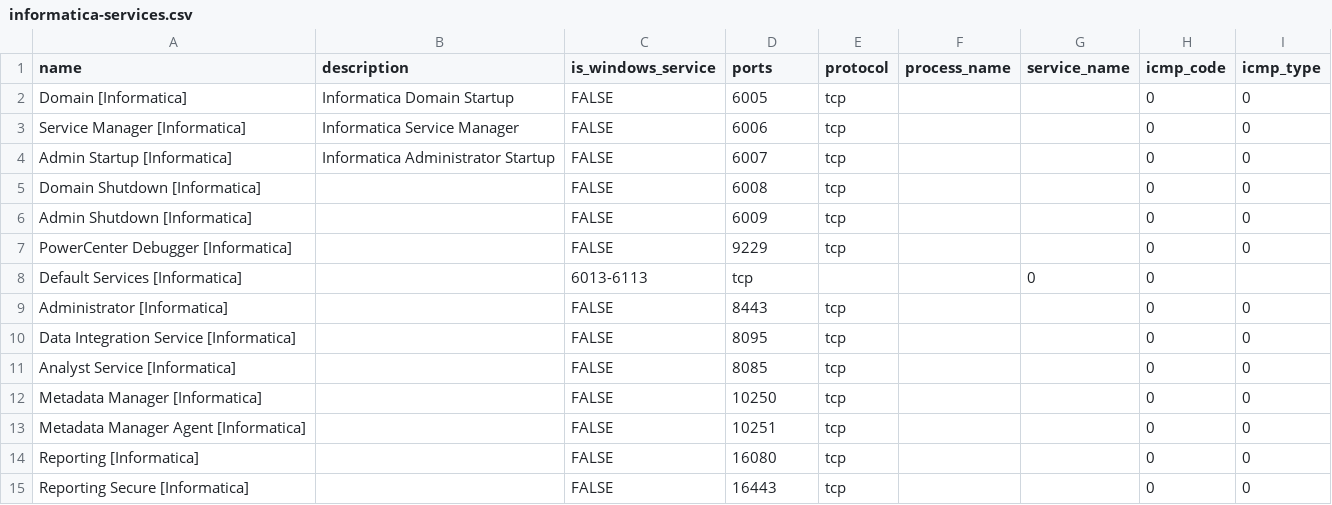
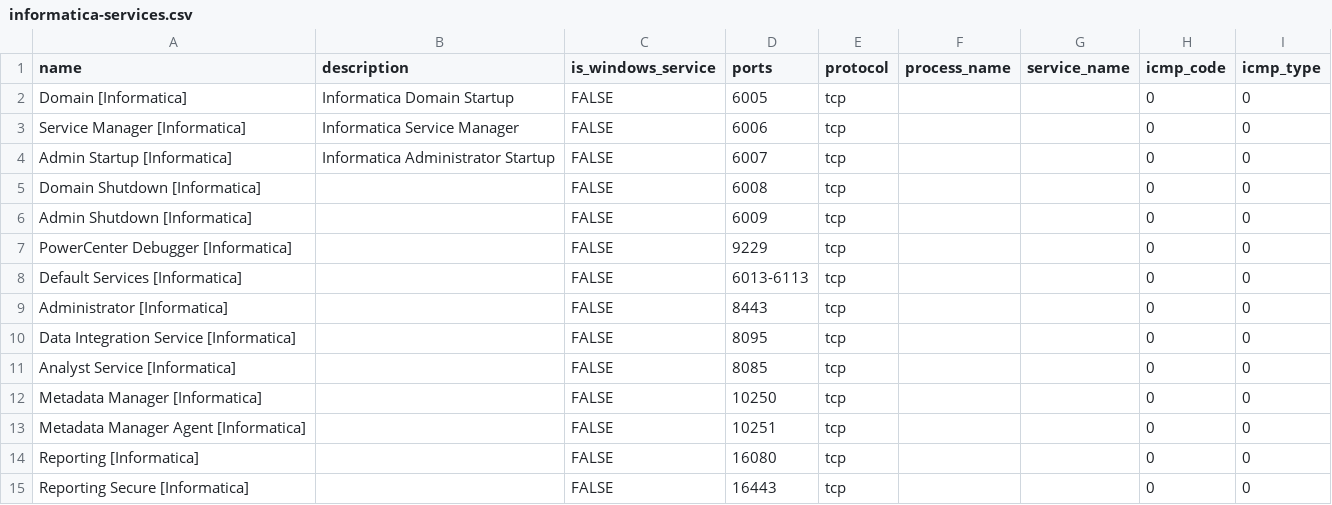
Before and after one commit to alexgoller/illumio-segmentation-library, a CSV file: Informatica/informatica-services.csv, drawn as a sheet.

Commit message:
Added the missing FALSE flag for the Default services line

```diff
--- a/Informatica/informatica-services.csv
+++ b/Informatica/informatica-services.csv
@@ -7,3 +7,3 @@ Admin Shutdown [Informatica],,FALSE,6009,tcp,,,0,0
 PowerCenter Debugger [Informatica],,FALSE,9229,tcp,,,0,0
-Default Services [Informatica],,6013-6113,tcp,,,0,0
+Default Services [Informatica],,FALSE,6013-6113,tcp,,,0,0
 Administrator [Informatica],,FALSE,8443,tcp,,,0,0
```
